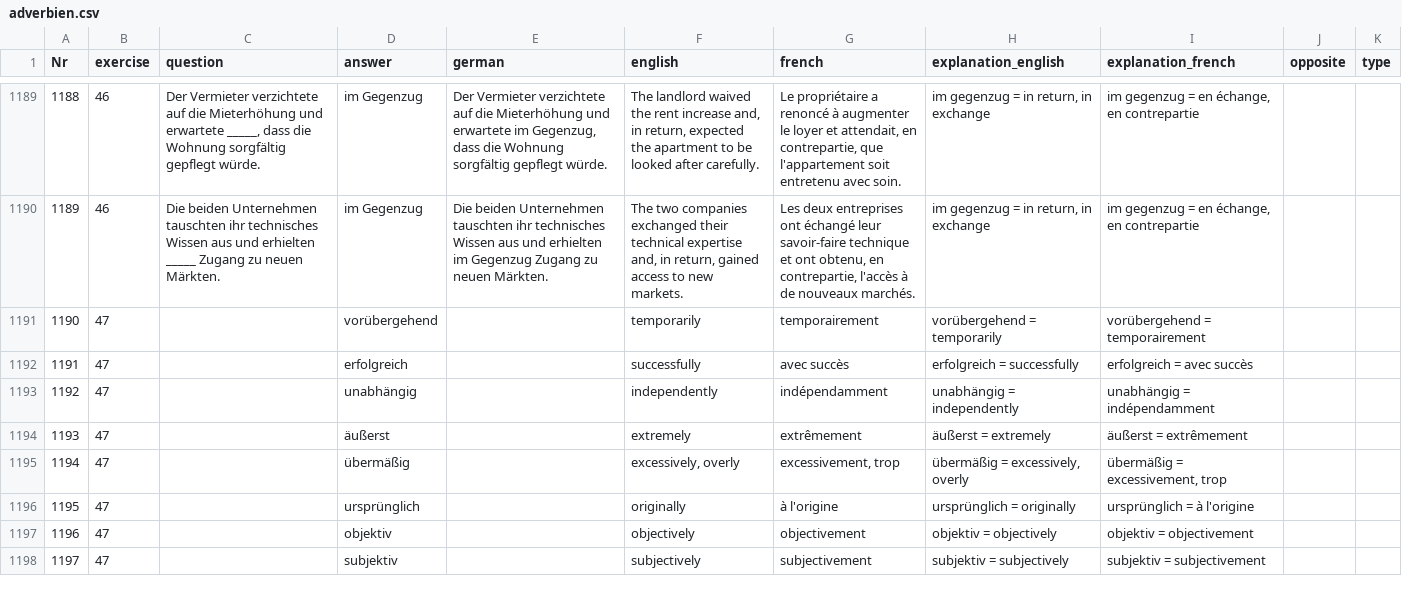
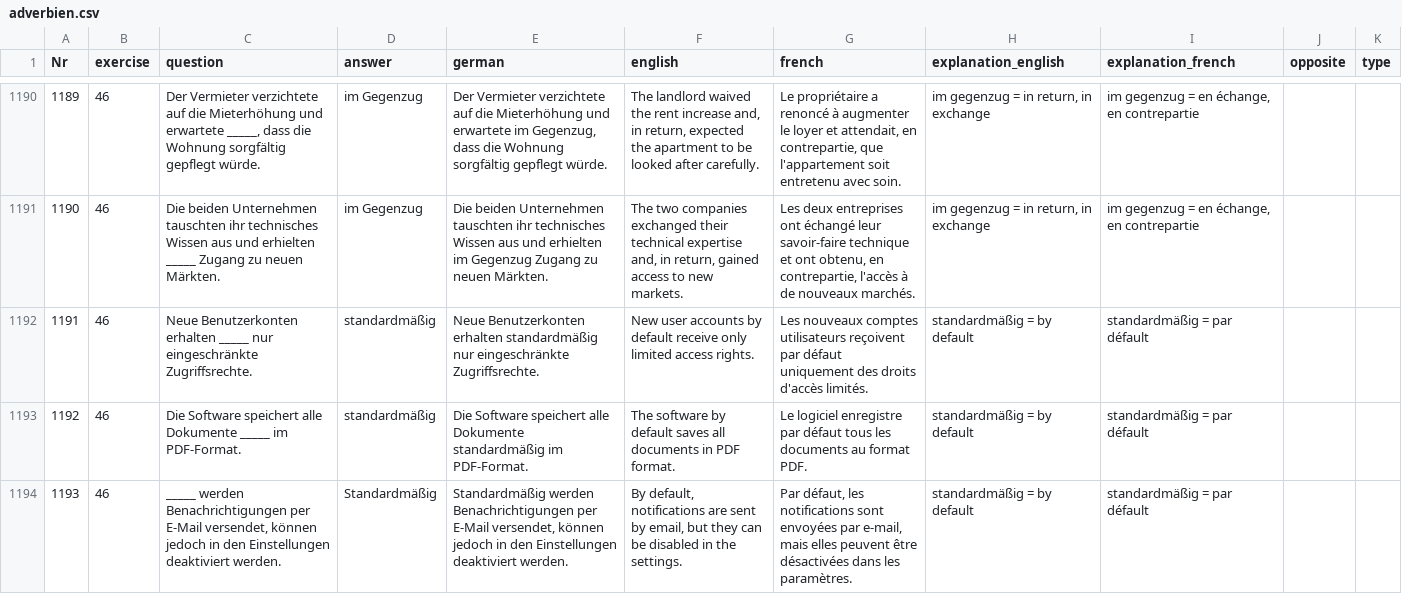
Before and after one commit to cbjcamus/Sievers-Study-Hall, a CSV file: data/datasets/satzbildung/adverbien.csv, drawn as a sheet; only a part is shown, gaps mark what is left out; the shorter side is filled out with more unchanged rows; the diff covers the shown part only; the diff names each change by its address in the sheet, - before the commit and + after, or states it on an @@ line.

```diff
--- a/data/datasets/satzbildung/adverbien.csv
+++ b/data/datasets/satzbildung/adverbien.csv
@@ column A (Nr) renumbered from row 1152 down @@
+row 1192: 1191 | 46 | Neue Benutzerkonten erhalten _____ nur eingeschränkte Zugriffsrechte. | standardmäßig | Neue Benutzerkonten erhalten standardmäßig nur eingeschränkte Zugriffsrechte. | New user accounts by default receive only limited access rights. | Les nouveaux comptes utilisateurs reçoivent par défaut uniquement des droits d'accès limités. | standardmäßig = by default | standardmäßig = par défault
+row 1193: 1192 | 46 | Die Software speichert alle Dokumente _____ im PDF-Format. | standardmäßig | Die Software speichert alle Dokumente standardmäßig im PDF-Format. | The software by default saves all documents in PDF format. | Le logiciel enregistre par défaut tous les documents au format PDF. | standardmäßig = by default | standardmäßig = par défault
+row 1194: 1193 | 46 | _____ werden Benachrichtigungen per E-Mail versendet, können jedoch in den Einstellungen deaktiviert werden. | Standardmäßig | Standardmäßig werden Benachrichtigungen per E-Mail versendet, können jedoch in den Einstellungen deaktiviert werden. | By default, notifications are sent by email, but they can be disabled in the settings. | Par défaut, les notifications sont envoyées par e-mail, mais elles peuvent être désactivées dans les paramètres. | standardmäßig = by default | standardmäßig = par défault
```
Also changed, not shown: 4 added rows, 1 removed row and 13 edited cells elsewhere in this file, data/datasets/artikel_pronomen_kasus/pronomen.csv, data/datasets/genus/genus.csv, 7 other files.
